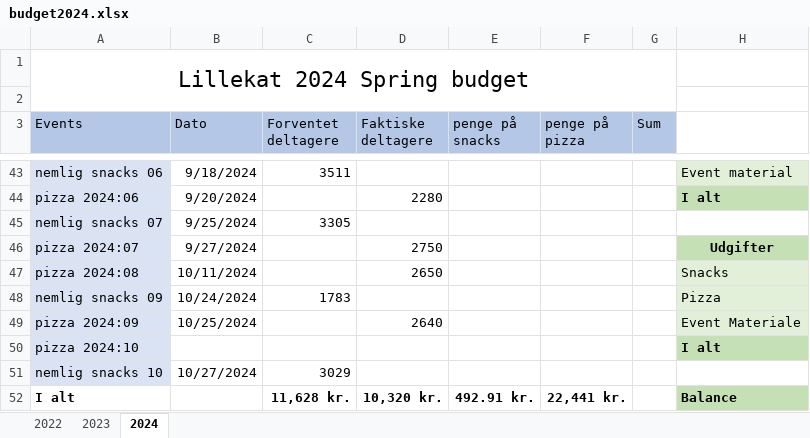
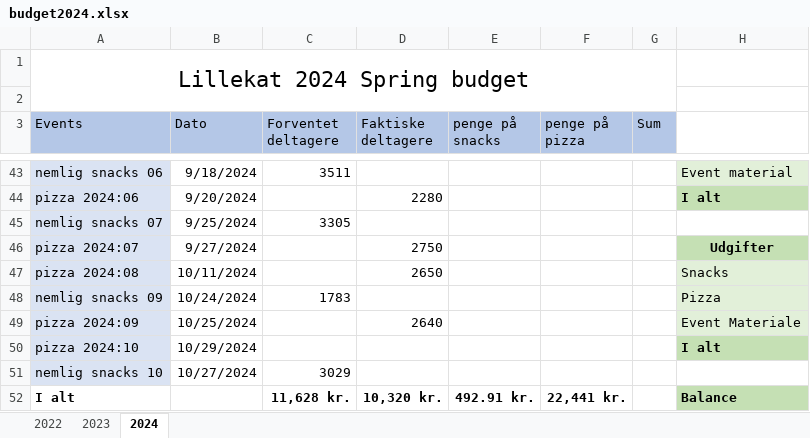
Before and after one commit to lillekat/lillekat.github.io, an Excel workbook: budget/budget2024.xlsx, sheet 2024, drawn as a sheet; only a part is shown, gaps mark what is left out; values as stored, in another font and other column widths than the file's, no borders; the diff names each change by its address in the sheet, - before the commit and + after, or states it on an @@ line.

```diff
--- a/budget/budget2024.xlsx (sheet 2024)
+++ b/budget/budget2024.xlsx (sheet 2024)
-B50 (Dato): (empty)
+B50 (Dato): 10/29/2024
```
Also changed, not shown: 2 other files.
